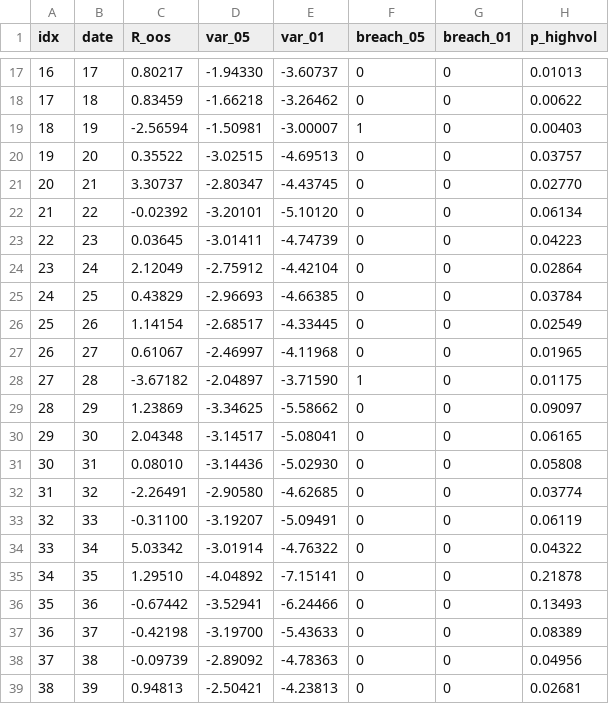
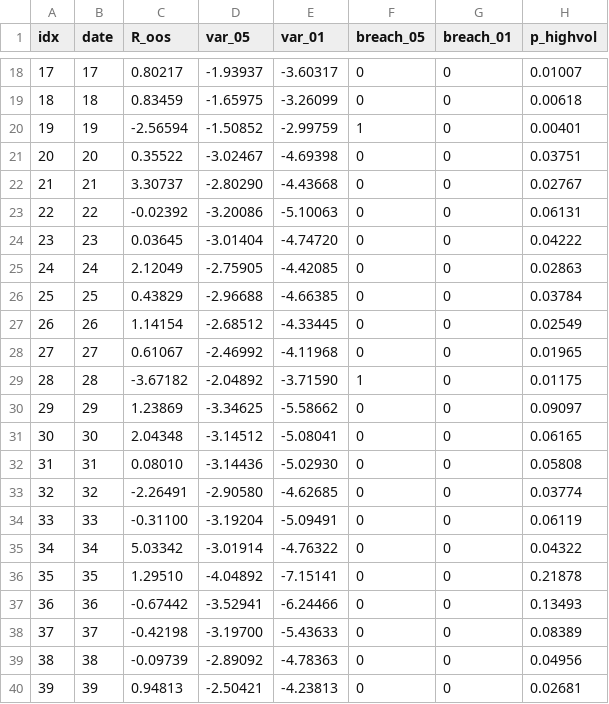
Before and after one commit to varnerlab/CHMM-Model-Repository, a CSV file: results/conditional_var_all_families/conditional_var_series_chmmN_k3.csv, drawn as a sheet; only a part is shown, gaps mark what is left out; addresses are those after the commit; the diff covers the shown part only; the diff names each change by its address in the sheet, - before the commit and + after, or states it on an @@ line.

```diff
--- a/results/conditional_var_all_families/conditional_var_series_chmmN_k3.csv
+++ b/results/conditional_var_all_families/conditional_var_series_chmmN_k3.csv
@@ column A (idx) renumbered from row 3 down @@
-D18 (var_05): -1.94330
+D18 (var_05): -1.93937
-E18 (var_01): -3.60737
+E18 (var_01): -3.60317
-H18 (p_highvol): 0.01013
+H18 (p_highvol): 0.01007
-D19 (var_05): -1.66218
+D19 (var_05): -1.65975
-E19 (var_01): -3.26462
+E19 (var_01): -3.26099
-H19 (p_highvol): 0.00622
+H19 (p_highvol): 0.00618
-D20 (var_05): -1.50981
+D20 (var_05): -1.50852
-E20 (var_01): -3.00007
+E20 (var_01): -2.99759
-H20 (p_highvol): 0.00403
+H20 (p_highvol): 0.00401
-D21 (var_05): -3.02515
+D21 (var_05): -3.02467
-E21 (var_01): -4.69513
+E21 (var_01): -4.69398
-H21 (p_highvol): 0.03757
+H21 (p_highvol): 0.03751
-D22 (var_05): -2.80347
+D22 (var_05): -2.80290
-E22 (var_01): -4.43745
+E22 (var_01): -4.43668
-H22 (p_highvol): 0.02770
+H22 (p_highvol): 0.02767
-D23 (var_05): -3.20101
+D23 (var_05): -3.20086
-E23 (var_01): -5.10120
+E23 (var_01): -5.10063
-H23 (p_highvol): 0.06134
+H23 (p_highvol): 0.06131
-D24 (var_05): -3.01411
+D24 (var_05): -3.01404
-E24 (var_01): -4.74739
+E24 (var_01): -4.74720
-H24 (p_highvol): 0.04223
+H24 (p_highvol): 0.04222
-D25 (var_05): -2.75912
+D25 (var_05): -2.75905
-E25 (var_01): -4.42104
+E25 (var_01): -4.42085
-H25 (p_highvol): 0.02864
+H25 (p_highvol): 0.02863
-D26 (var_05): -2.96693
+D26 (var_05): -2.96688
-D27 (var_05): -2.68517
+D27 (var_05): -2.68512
-D28 (var_05): -2.46997
+D28 (var_05): -2.46992
-D29 (var_05): -2.04897
+D29 (var_05): -2.04892
-D31 (var_05): -3.14517
+D31 (var_05): -3.14512
-D34 (var_05): -3.19207
+D34 (var_05): -3.19204
```
Also changed, not shown: 1 added row and 46 edited cells elsewhere in this file, results/caviar_var/caviar_var.csv, results/diagnostics/engle_manganelli_dq_all_families.csv, 55 other files.
